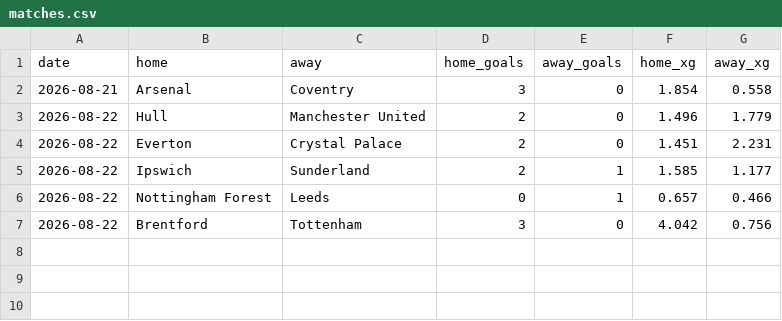
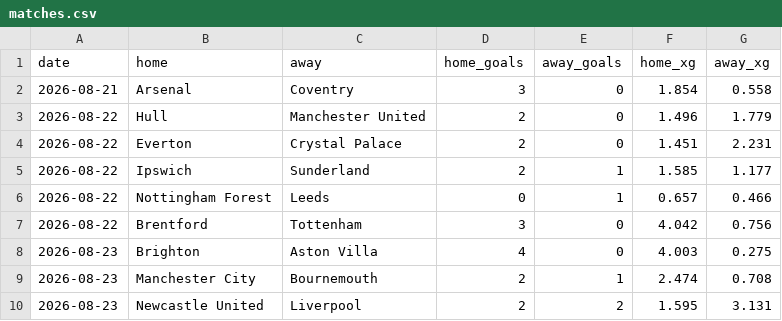
Before and after one commit to AmirMahdiDavoudiKia8/dixon-coles, a CSV file: matches.csv, drawn as a sheet.

```diff
--- a/matches.csv
+++ b/matches.csv
@@ -7 +7,4 @@ date,home,away,home_goals,away_goals,home_xg,away_xg
 2026-08-22,Brentford,Tottenham,3,0,4.042,0.756
+2026-08-23,Brighton,Aston Villa,4,0,4.003,0.275
+2026-08-23,Manchester City,Bournemouth,2,1,2.474,0.708
+2026-08-23,Newcastle United,Liverpool,2,2,1.595,3.131
```
Also changed, not shown: 2 other files.
